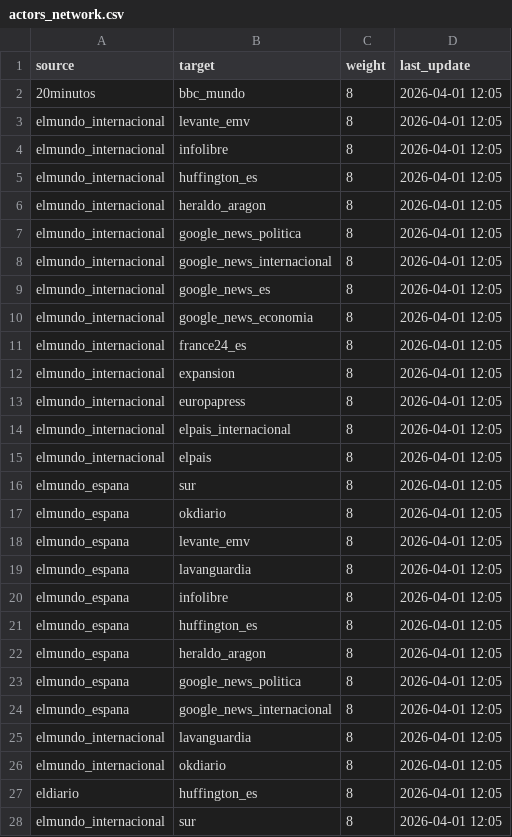
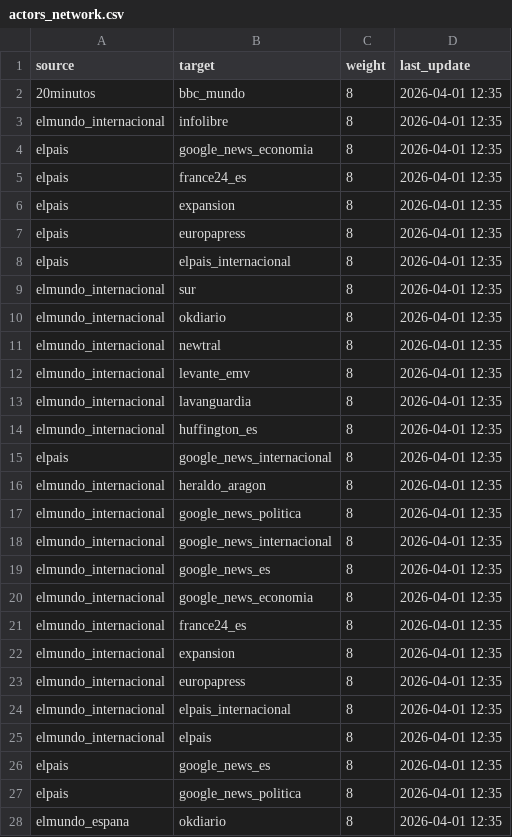
Before and after one commit to mcasrom/narrative-radar, a CSV file: data/processed/actors_network.csv, drawn as a sheet; only a part is shown; the diff covers the shown part only.

```diff
--- a/data/processed/actors_network.csv
+++ b/data/processed/actors_network.csv
@@ -1,28 +1,28 @@
 source,target,weight,last_update
-20minutos,bbc_mundo,8,2026-04-01 12:05
-elmundo_internacional,levante_emv,8,2026-04-01 12:05
-elmundo_internacional,infolibre,8,2026-04-01 12:05
-elmundo_internacional,huffington_es,8,2026-04-01 12:05
-elmundo_internacional,heraldo_aragon,8,2026-04-01 12:05
-elmundo_internacional,google_news_politica,8,2026-04-01 12:05
-elmundo_internacional,google_news_internacional,8,2026-04-01 12:05
-elmundo_internacional,google_news_es,8,2026-04-01 12:05
-elmundo_internacional,google_news_economia,8,2026-04-01 12:05
-elmundo_internacional,france24_es,8,2026-04-01 12:05
-elmundo_internacional,expansion,8,2026-04-01 12:05
-elmundo_internacional,europapress,8,2026-04-01 12:05
-elmundo_internacional,elpais_internacional,8,2026-04-01 12:05
-elmundo_internacional,elpais,8,2026-04-01 12:05
-elmundo_espana,sur,8,2026-04-01 12:05
-elmundo_espana,okdiario,8,2026-04-01 12:05
-elmundo_espana,levante_emv,8,2026-04-01 12:05
-elmundo_espana,lavanguardia,8,2026-04-01 12:05
-elmundo_espana,infolibre,8,2026-04-01 12:05
-elmundo_espana,huffington_es,8,2026-04-01 12:05
-elmundo_espana,heraldo_aragon,8,2026-04-01 12:05
-elmundo_espana,google_news_politica,8,2026-04-01 12:05
-elmundo_espana,google_news_internacional,8,2026-04-01 12:05
-elmundo_internacional,lavanguardia,8,2026-04-01 12:05
-elmundo_internacional,okdiario,8,2026-04-01 12:05
-eldiario,huffington_es,8,2026-04-01 12:05
-elmundo_internacional,sur,8,2026-04-01 12:05
+20minutos,bbc_mundo,8,2026-04-01 12:35
+elmundo_internacional,infolibre,8,2026-04-01 12:35
+elpais,google_news_economia,8,2026-04-01 12:35
+elpais,france24_es,8,2026-04-01 12:35
+elpais,expansion,8,2026-04-01 12:35
+elpais,europapress,8,2026-04-01 12:35
+elpais,elpais_internacional,8,2026-04-01 12:35
+elmundo_internacional,sur,8,2026-04-01 12:35
+elmundo_internacional,okdiario,8,2026-04-01 12:35
+elmundo_internacional,newtral,8,2026-04-01 12:35
+elmundo_internacional,levante_emv,8,2026-04-01 12:35
+elmundo_internacional,lavanguardia,8,2026-04-01 12:35
+elmundo_internacional,huffington_es,8,2026-04-01 12:35
+elpais,google_news_internacional,8,2026-04-01 12:35
+elmundo_internacional,heraldo_aragon,8,2026-04-01 12:35
+elmundo_internacional,google_news_politica,8,2026-04-01 12:35
+elmundo_internacional,google_news_internacional,8,2026-04-01 12:35
+elmundo_internacional,google_news_es,8,2026-04-01 12:35
+elmundo_internacional,google_news_economia,8,2026-04-01 12:35
+elmundo_internacional,france24_es,8,2026-04-01 12:35
+elmundo_internacional,expansion,8,2026-04-01 12:35
+elmundo_internacional,europapress,8,2026-04-01 12:35
+elmundo_internacional,elpais_internacional,8,2026-04-01 12:35
+elmundo_internacional,elpais,8,2026-04-01 12:35
+elpais,google_news_es,8,2026-04-01 12:35
+elpais,google_news_politica,8,2026-04-01 12:35
+elmundo_espana,okdiario,8,2026-04-01 12:35
```
Also changed, not shown: 6 edited cells elsewhere in this file, data/processed/coordination_alerts.csv, data/processed/coordination_history.csv, 27 other files.
